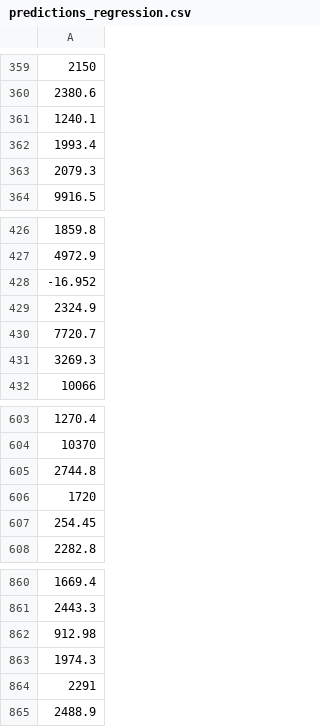
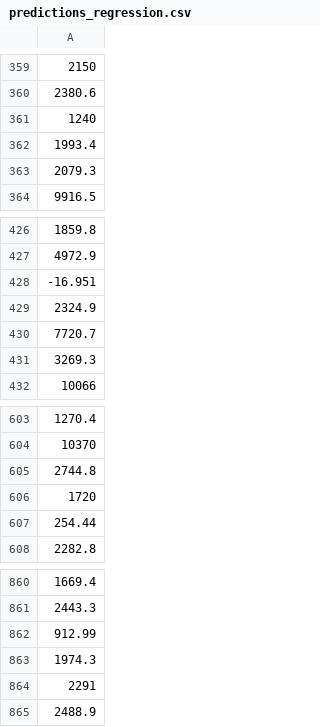
Before and after one commit to corentintallec/epfl_project, a CSV file: predictions_regression.csv, drawn as a sheet; only a part is shown, gaps mark what is left out.

```diff
--- a/predictions_regression.csv
+++ b/predictions_regression.csv
@@ -360,3 +360,3 @@
 2380.6
-1240.1
+1240
 1993.4
@@ -427,3 +427,3 @@
 4972.9
--16.952
+-16.951
 2324.9
@@ -606,3 +606,3 @@
 1720
-254.45
+254.44
 2282.8
@@ -861,3 +861,3 @@
 2443.3
-912.98
+912.99
 1974.3
```
Also changed, not shown: 7 other files.
